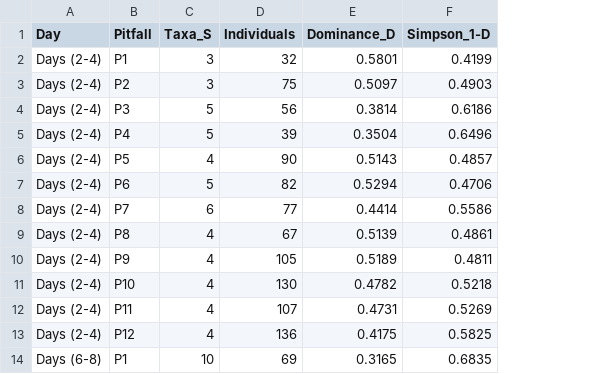
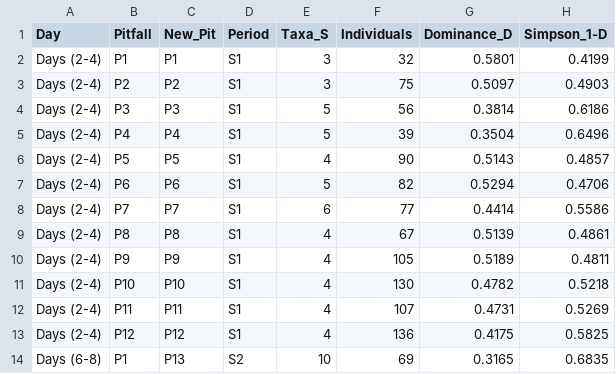
Before and after one commit to Nosa-Osawe/Projects, a CSV file: Data/Digging_in.csv, drawn as a sheet; only a part is shown; the diff names each change by its address in the sheet, - before the commit and + after, or states it on an @@ line.

```diff
--- a/Data/Digging_in.csv
+++ b/Data/Digging_in.csv
+column C (New_Pit), rows 2-14: P1 | P2 | P3 | P4 | P5 | P6 | P7 | P8 | P9 | P10 | P11 | P12 | P13
+column D (Period), rows 2-14: S1 | S1 | S1 | S1 | S1 | S1 | S1 | S1 | S1 | S1 | S1 | S1 | S2
```
Also changed, not shown: 1 other file.
